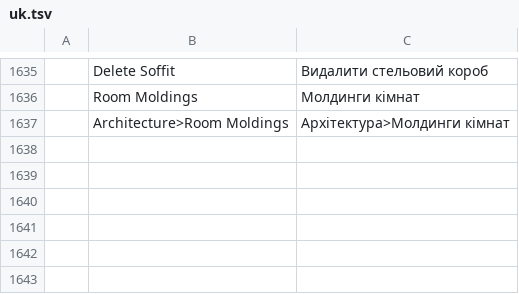
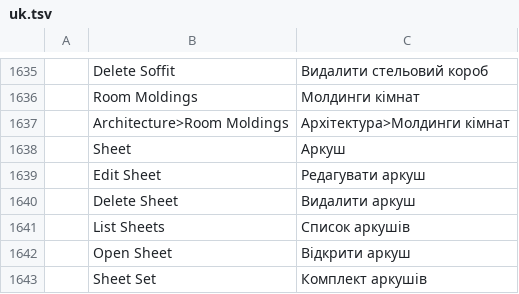
Before and after one commit to andydhamm/cadcraft-arch3d, a TSV file: crates/ui-egui/src/i18n/uk.tsv, drawn as a sheet; only a part is shown, gaps mark what is left out.

Commit message:
p21-sheet-command: round 1 (claude-sonnet-c)

```diff
--- a/crates/ui-egui/src/i18n/uk.tsv
+++ b/crates/ui-egui/src/i18n/uk.tsv
@@ -1637 +1637,7 @@
 	Architecture>Room Moldings	Архітектура>Молдинги кімнат
+	Sheet	Аркуш
+	Edit Sheet	Редагувати аркуш
+	Delete Sheet	Видалити аркуш
+	List Sheets	Список аркушів
+	Open Sheet	Відкрити аркуш
+	Sheet Set	Комплект аркушів
```
Also changed, not shown: 6 other files.
